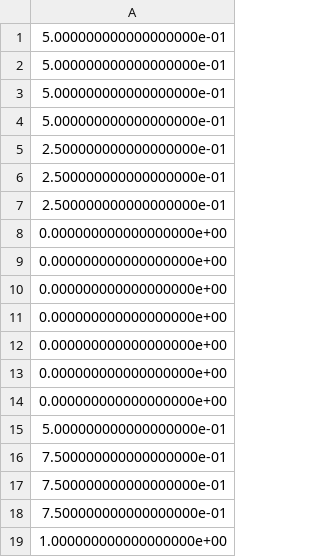
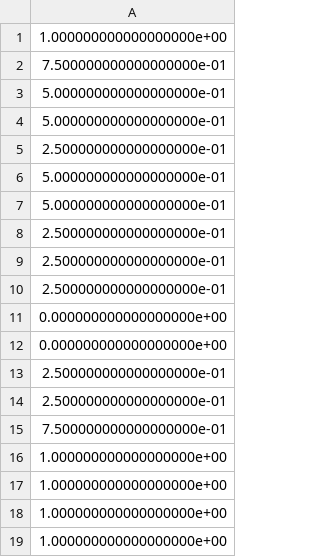
Before and after one commit to qzed/irl-maxent, a CSV file: src/predict_short.csv, drawn as a sheet.

```diff
--- a/src/predict_short.csv
+++ b/src/predict_short.csv
@@ -1,3 +1,6 @@
+1.000000000000000000e+00
+7.500000000000000000e-01
 5.000000000000000000e-01
 5.000000000000000000e-01
+2.500000000000000000e-01
 5.000000000000000000e-01
@@ -9,11 +12,8 @@
 0.000000000000000000e+00
-0.000000000000000000e+00
-0.000000000000000000e+00
-0.000000000000000000e+00
-0.000000000000000000e+00
-0.000000000000000000e+00
-5.000000000000000000e-01
+2.500000000000000000e-01
+2.500000000000000000e-01
 7.500000000000000000e-01
-7.500000000000000000e-01
-7.500000000000000000e-01
+1.000000000000000000e+00
+1.000000000000000000e+00
+1.000000000000000000e+00
 1.000000000000000000e+00
```
Also changed, not shown: src/match_short.csv, 3 other files.
